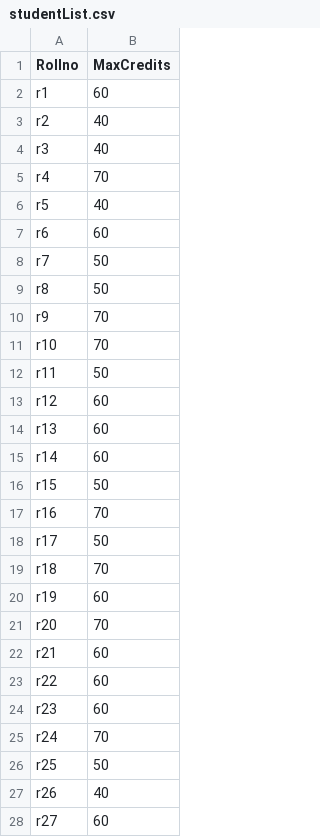
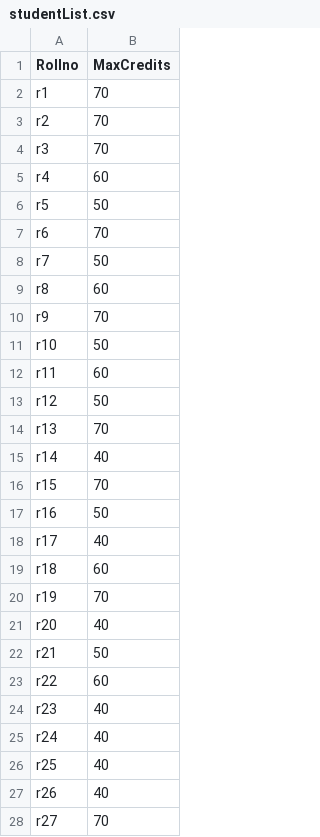
Before and after one commit to premkrishnaa/hospital-residents, a CSV file: output/studentList.csv, drawn as a sheet; only a part is shown; the diff covers the shown part only.

```diff
--- a/output/studentList.csv
+++ b/output/studentList.csv
@@ -1,28 +1,28 @@
 Rollno,MaxCredits
-r1,60
-r2,40
-r3,40
-r4,70
-r5,40
-r6,60
+r1,70
+r2,70
+r3,70
+r4,60
+r5,50
+r6,70
 r7,50
-r8,50
+r8,60
 r9,70
-r10,70
-r11,50
-r12,60
-r13,60
-r14,60
-r15,50
-r16,70
-r17,50
-r18,70
-r19,60
-r20,70
-r21,60
+r10,50
+r11,60
+r12,50
+r13,70
+r14,40
+r15,70
+r16,50
+r17,40
+r18,60
+r19,70
+r20,40
+r21,50
 r22,60
-r23,60
-r24,70
-r25,50
+r23,40
+r24,40
+r25,40
 r26,40
-r27,60
+r27,70
```
Also changed, not shown: 55 edited cells elsewhere in this file, output/coursePreferenceList.csv, output/studentClassSpecification.csv, 5 other files.
